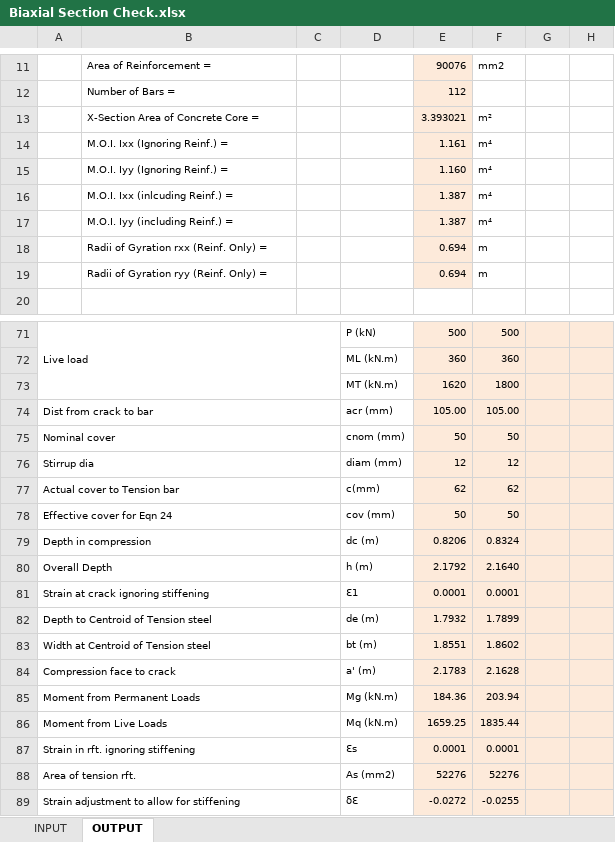
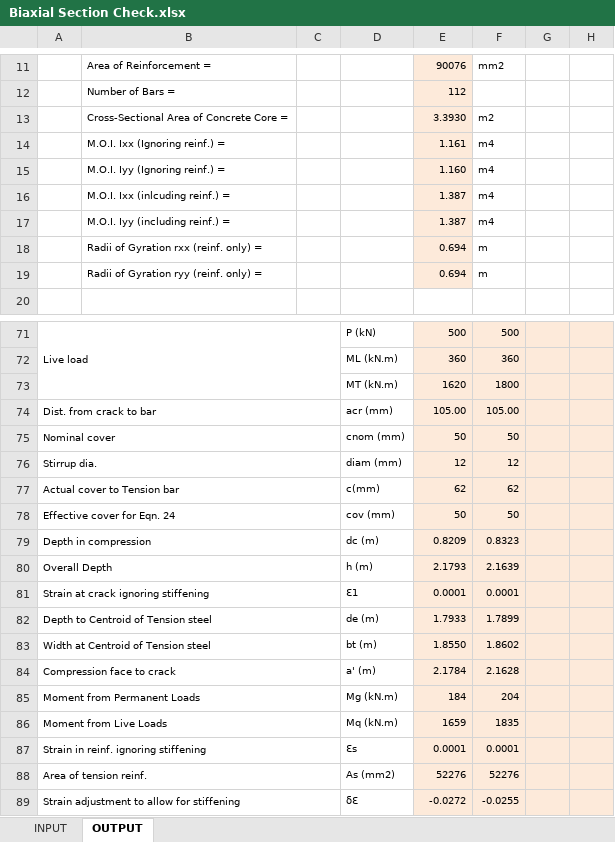
Before and after one commit to structIQe-Technologies/Setup-STRUCT-Assist, an Excel workbook: Samples/Biaxial Section Check.xlsx, sheet OUTPUT, drawn as a sheet; only a part is shown, gaps mark what is left out; values as stored, in another font and other column widths than the file's, no borders; charts and pictures not drawn; removed rows and columns are numbered as before the commit, all else as after; rows hold the shown columns only; the diff covers the shown part only; the diff names each change by its address in the sheet, - before the commit and + after, or states it on an @@ line.

```diff
--- a/Samples/Biaxial Section Check.xlsx (sheet OUTPUT)
+++ b/Samples/Biaxial Section Check.xlsx (sheet OUTPUT)
-row 13:  | X-Section Area of Concrete Core = |  |  | 3.393021 | m²
+row 13:  | Cross-Sectional Area of Concrete Core = |  |  | 3.3930 | m2
-B14: M.O.I. Ixx (Ignoring Reinf.) =
+B14: M.O.I. Ixx (Ignoring reinf.) =
-F14:F17: m⁴
+F14:F17: m4
-B15: M.O.I. Iyy (Ignoring Reinf.) =
+B15: M.O.I. Iyy (Ignoring reinf.) =
-B16: M.O.I. Ixx (inlcuding Reinf.) =
+B16: M.O.I. Ixx (inlcuding reinf.) =
-B17: M.O.I. Iyy (including Reinf.) =
+B17: M.O.I. Iyy (including reinf.) =
-B18: Radii of Gyration rxx (Reinf. Only) =
+B18: Radii of Gyration rxx (reinf. only) =
-B19: Radii of Gyration ryy (Reinf. Only) =
+B19: Radii of Gyration ryy (reinf. only) =
-A74: Dist from crack to bar
+A74: Dist. from crack to bar
-A76: Stirrup dia
+A76: Stirrup dia.
-A78: Effective cover for Eqn 24
+A78: Effective cover for Eqn. 24
-E79: 0.8206
+E79: 0.8209
-F79: 0.8324
+F79: 0.8323
-E80: 2.1792
+E80: 2.1793
-F80: 2.1640
+F80: 2.1639
-E82: 1.7932
+E82: 1.7933
-E83: 1.8551
+E83: 1.8550
-E84: 2.1783
+E84: 2.1784
-E85: 184.36
+E85: 184
-F85: 203.94
+F85: 204
-E86: 1659.25
+E86: 1659
-F86: 1835.44
+F86: 1835
-A87: Strain in rft. ignoring stiffening
+A87: Strain in reinf. ignoring stiffening
-A88: Area of tension rft.
+A88: Area of tension reinf.
```
Also changed, not shown: 21 edited cells elsewhere in this sheet, sheet INPUT, formulas that keep their value, charts or pictures.
